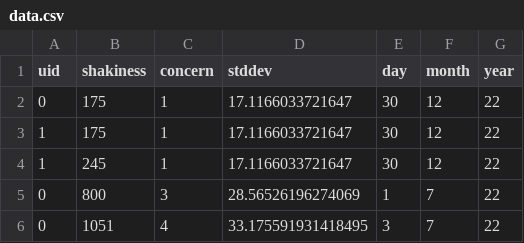
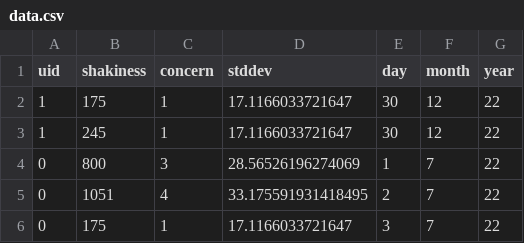
Before and after one commit to GeorgeTarleton/tremors, a CSV file: go/data.csv, drawn as a sheet.

```diff
--- a/go/data.csv
+++ b/go/data.csv
@@ -1,3 +1,2 @@
 uid,shakiness,concern,stddev,day,month,year
-0,175,1,17.1166033721647,30,12,22
 1,175,1,17.1166033721647,30,12,22
@@ -5,2 +4,3 @@ uid,shakiness,concern,stddev,day,month,year
 0,800,3,28.56526196274069,1,7,22
-0,1051,4,33.175591931418495,3,7,22
+0,1051,4,33.175591931418495,2,7,22
+0,175,1,17.1166033721647,3,7,22
```
Also changed, not shown: 1 other file.
